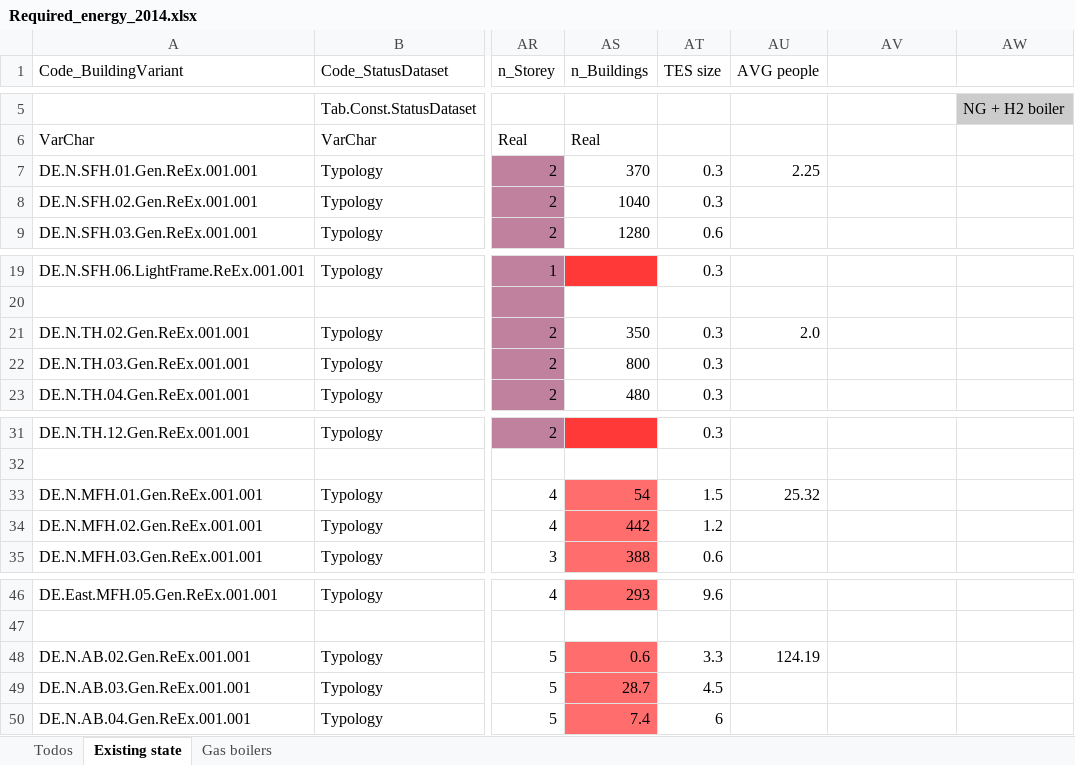
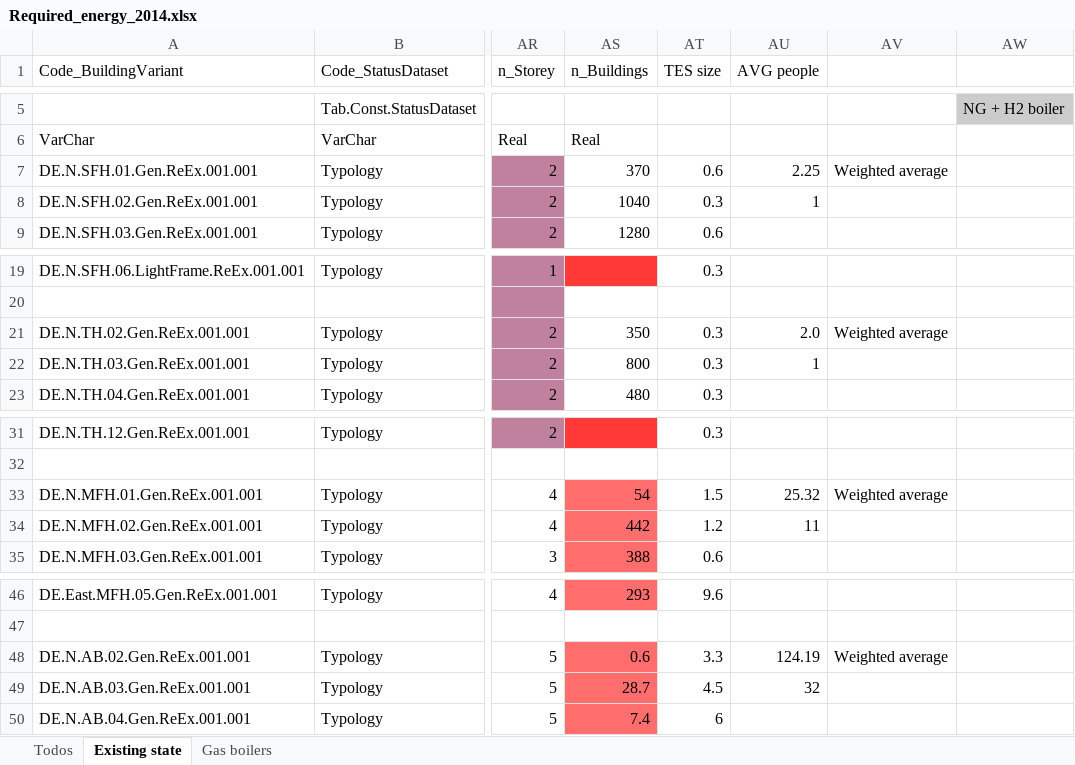
Before and after one commit to DerSpanischGamer/GermanHydrogen, an Excel workbook: Buildings/Residential/Required_energy_2014.xlsx, sheet Existing state, drawn as a sheet; only a part is shown, gaps mark what is left out; values as stored, in another font and other column widths than the file's, no borders; conditional formats not drawn; the diff names each change by its address in the sheet, - before the commit and + after, or states it on an @@ line.

Commit message:
Final data done

```diff
--- a/Buildings/Residential/Required_energy_2014.xlsx (sheet Existing state)
+++ b/Buildings/Residential/Required_energy_2014.xlsx (sheet Existing state)
-AT7 (TES size): 0.3
+AT7 (TES size): 0.6
-AV7: (empty)
+AV7: Weighted average
-AU8 (AVG people): (empty)
+AU8 (AVG people): 1
-AV21: (empty)
+AV21: Weighted average
-AU22 (AVG people): (empty)
+AU22 (AVG people): 1
-AV33: (empty)
+AV33: Weighted average
-AU34 (AVG people): (empty)
+AU34 (AVG people): 11
-AV48: (empty)
+AV48: Weighted average
-AU49 (AVG people): (empty)
+AU49 (AVG people): 32
```
Also changed, not shown: charts or pictures, 21 other files.
